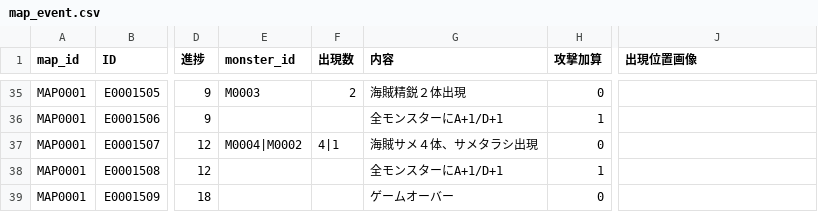
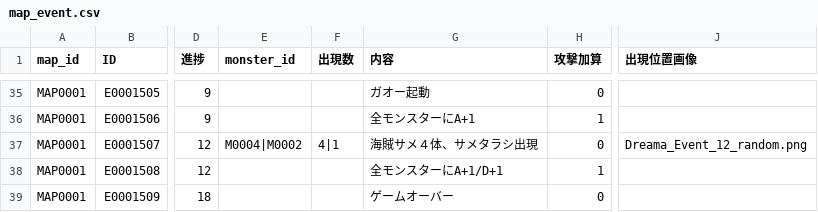
Before and after one commit to Kanoton/damage-calculator, a CSV file: csv/map_event.csv, drawn as a sheet; only a part is shown, gaps mark what is left out; the diff covers the shown part only; the diff names each change by its address in the sheet, - before the commit and + after, or states it on an @@ line.

```diff
--- a/csv/map_event.csv
+++ b/csv/map_event.csv
-E35 (monster_id): M0003
+E35 (monster_id): (empty)
-F35 (出現数): 2
+F35 (出現数): (empty)
-G35 (内容): 海賊精鋭２体出現
+G35 (内容): ガオー起動
-G36 (内容): 全モンスターにA+1/D+1
+G36 (内容): 全モンスターにA+1
-J37 (出現位置画像): (empty)
+J37 (出現位置画像): Dreama_Event_12_random.png
```
Also changed, not shown: 65 edited cells elsewhere in this file.
